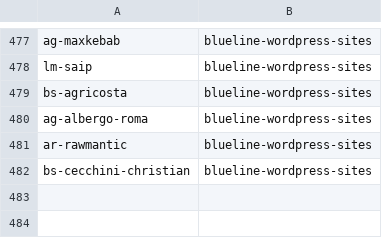
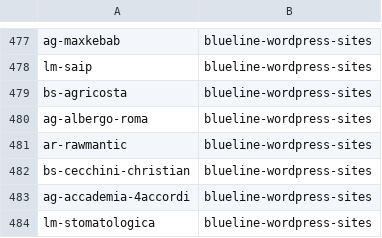
Before and after one commit to seriiserii825/py-bitbucket, a CSV file: bludelego@gmail.com_repos.csv, drawn as a sheet; only a part is shown, gaps mark what is left out; the diff names each change by its address in the sheet, - before the commit and + after, or states it on an @@ line.

Commit message:
feat: new repo

```diff
--- a/bludelego@gmail.com_repos.csv
+++ b/bludelego@gmail.com_repos.csv
+row 483: ag-accademia-4accordi | blueline-wordpress-sites
+row 484: lm-stomatologica | blueline-wordpress-sites
```
Also changed, not shown: github_repos.csv, 2 other files.
